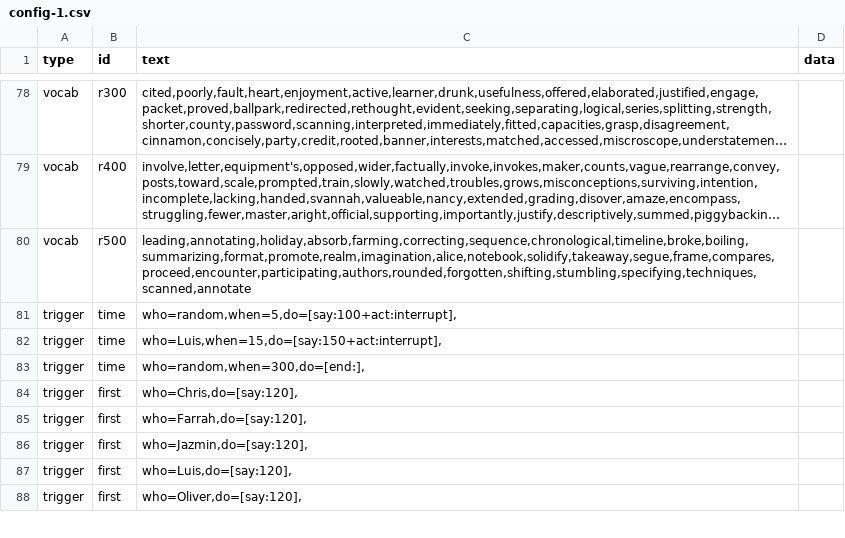
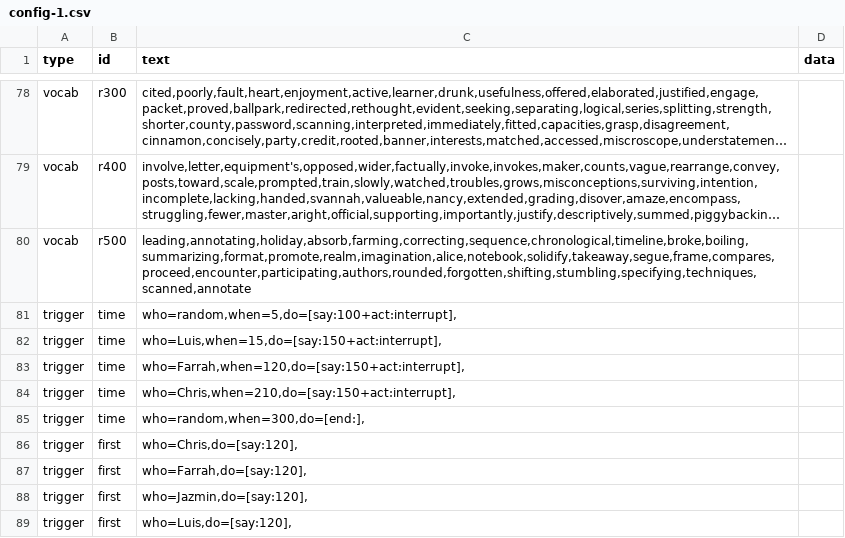
Before and after one commit to bferster/liza, a CSV file: data/config-1.csv, drawn as a sheet; only a part is shown, gaps mark what is left out; the shorter side is filled out with more unchanged rows; long unchanged cells end in …; the diff names each change by its address in the sheet, - before the commit and + after, or states it on an @@ line.

```diff
--- a/data/config-1.csv
+++ b/data/config-1.csv
+row 83: trigger | time | who=Farrah,when=120,do=[say:150+act:interrupt],
+row 84: trigger | time | who=Chris,when=210,do=[say:150+act:interrupt],
```
Also changed, not shown: data/responses-1.csv.
